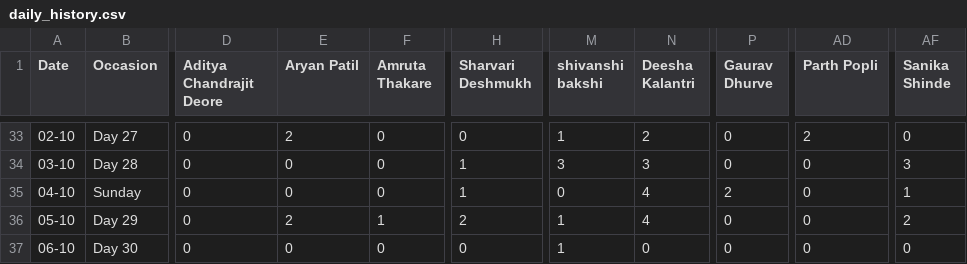
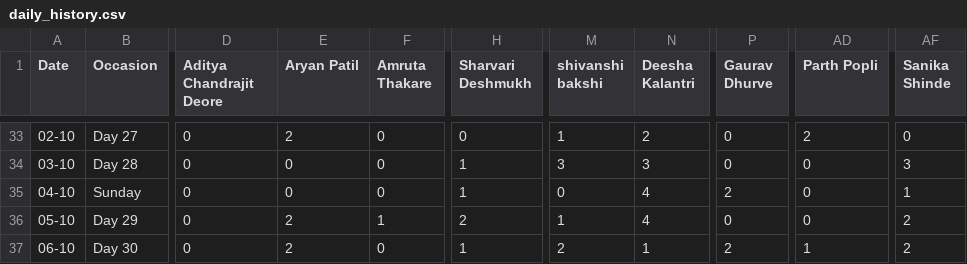
Before and after one commit to SanishDalvi/MLSC-Tier1-DSA-Tracker, a CSV file: daily_history.csv, drawn as a sheet; only a part is shown, gaps mark what is left out; the diff names each change by its address in the sheet, - before the commit and + after, or states it on an @@ line.

```diff
--- a/daily_history.csv
+++ b/daily_history.csv
-E37 (Aryan Patil): 0
+E37 (Aryan Patil): 2
-H37 (Sharvari Deshmukh): 0
+H37 (Sharvari Deshmukh): 1
-M37 (shivanshi bakshi): 1
+M37 (shivanshi bakshi): 2
-N37 (Deesha Kalantri): 0
+N37 (Deesha Kalantri): 1
-P37 (Gaurav Dhurve): 0
+P37 (Gaurav Dhurve): 2
-AD37 (Parth Popli): 0
+AD37 (Parth Popli): 1
-AF37 (Sanika Shinde): 0
+AF37 (Sanika Shinde): 2
```
Also changed, not shown: 1 other file.
